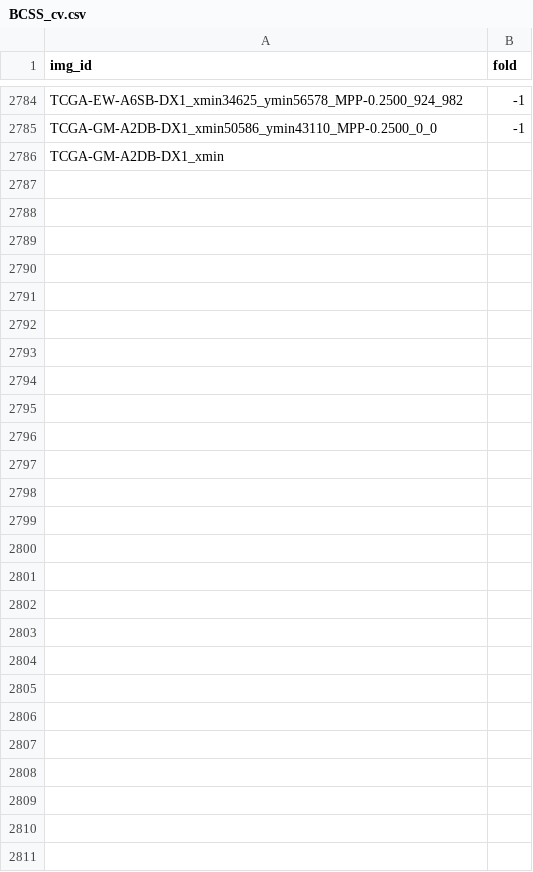
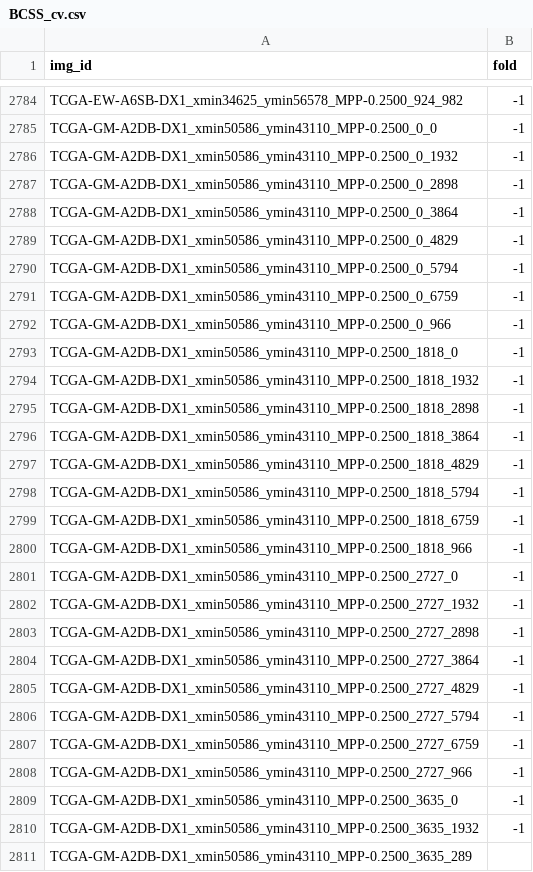
Before and after one commit to calmux/SAMPath-plus, a CSV file: dataset_cfg/BCSS_cv.csv, drawn as a sheet; only a part is shown, gaps mark what is left out.

Commit message:
Run scan-local.sh on telegraf:...

```diff
--- a/dataset_cfg/BCSS_cv.csv
+++ b/dataset_cfg/BCSS_cv.csv
@@ -2785,2 +2785,27 @@ TCGA-EW-A6SB-DX1_xmin34625_ymin56578_MPP-0.2500_924_982,-1
 TCGA-GM-A2DB-DX1_xmin50586_ymin43110_MPP-0.2500_0_0,-1
-TCGA-GM-A2DB-DX1_xmin
+TCGA-GM-A2DB-DX1_xmin50586_ymin43110_MPP-0.2500_0_1932,-1
+TCGA-GM-A2DB-DX1_xmin50586_ymin43110_MPP-0.2500_0_2898,-1
+TCGA-GM-A2DB-DX1_xmin50586_ymin43110_MPP-0.2500_0_3864,-1
+TCGA-GM-A2DB-DX1_xmin50586_ymin43110_MPP-0.2500_0_4829,-1
+TCGA-GM-A2DB-DX1_xmin50586_ymin43110_MPP-0.2500_0_5794,-1
+TCGA-GM-A2DB-DX1_xmin50586_ymin43110_MPP-0.2500_0_6759,-1
+TCGA-GM-A2DB-DX1_xmin50586_ymin43110_MPP-0.2500_0_966,-1
+TCGA-GM-A2DB-DX1_xmin50586_ymin43110_MPP-0.2500_1818_0,-1
+TCGA-GM-A2DB-DX1_xmin50586_ymin43110_MPP-0.2500_1818_1932,-1
+TCGA-GM-A2DB-DX1_xmin50586_ymin43110_MPP-0.2500_1818_2898,-1
+TCGA-GM-A2DB-DX1_xmin50586_ymin43110_MPP-0.2500_1818_3864,-1
+TCGA-GM-A2DB-DX1_xmin50586_ymin43110_MPP-0.2500_1818_4829,-1
+TCGA-GM-A2DB-DX1_xmin50586_ymin43110_MPP-0.2500_1818_5794,-1
+TCGA-GM-A2DB-DX1_xmin50586_ymin43110_MPP-0.2500_1818_6759,-1
+TCGA-GM-A2DB-DX1_xmin50586_ymin43110_MPP-0.2500_1818_966,-1
+TCGA-GM-A2DB-DX1_xmin50586_ymin43110_MPP-0.2500_2727_0,-1
+TCGA-GM-A2DB-DX1_xmin50586_ymin43110_MPP-0.2500_2727_1932,-1
+TCGA-GM-A2DB-DX1_xmin50586_ymin43110_MPP-0.2500_2727_2898,-1
+TCGA-GM-A2DB-DX1_xmin50586_ymin43110_MPP-0.2500_2727_3864,-1
+TCGA-GM-A2DB-DX1_xmin50586_ymin43110_MPP-0.2500_2727_4829,-1
+TCGA-GM-A2DB-DX1_xmin50586_ymin43110_MPP-0.2500_2727_5794,-1
+TCGA-GM-A2DB-DX1_xmin50586_ymin43110_MPP-0.2500_2727_6759,-1
+TCGA-GM-A2DB-DX1_xmin50586_ymin43110_MPP-0.2500_2727_966,-1
+TCGA-GM-A2DB-DX1_xmin50586_ymin43110_MPP-0.2500_3635_0,-1
+TCGA-GM-A2DB-DX1_xmin50586_ymin43110_MPP-0.2500_3635_1932,-1
+TCGA-GM-A2DB-DX1_xmin50586_ymin43110_MPP-0.2500_3635_289
```
